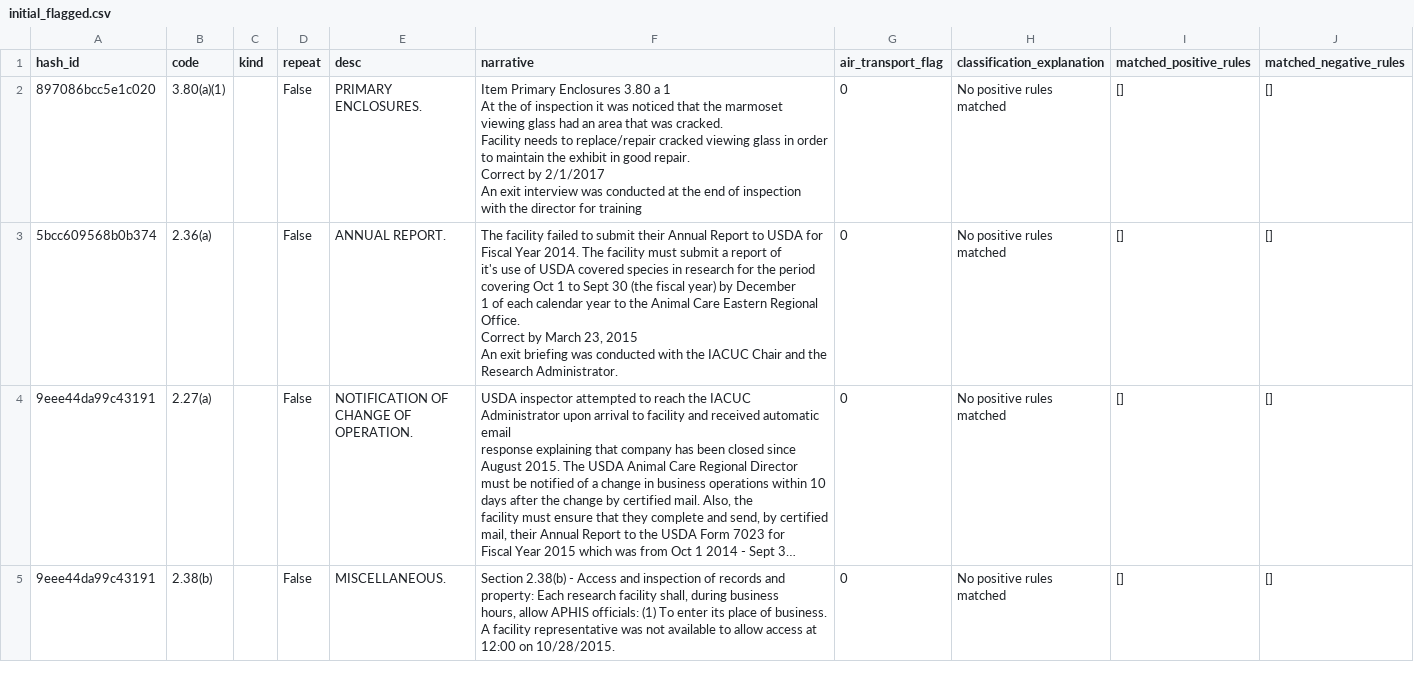
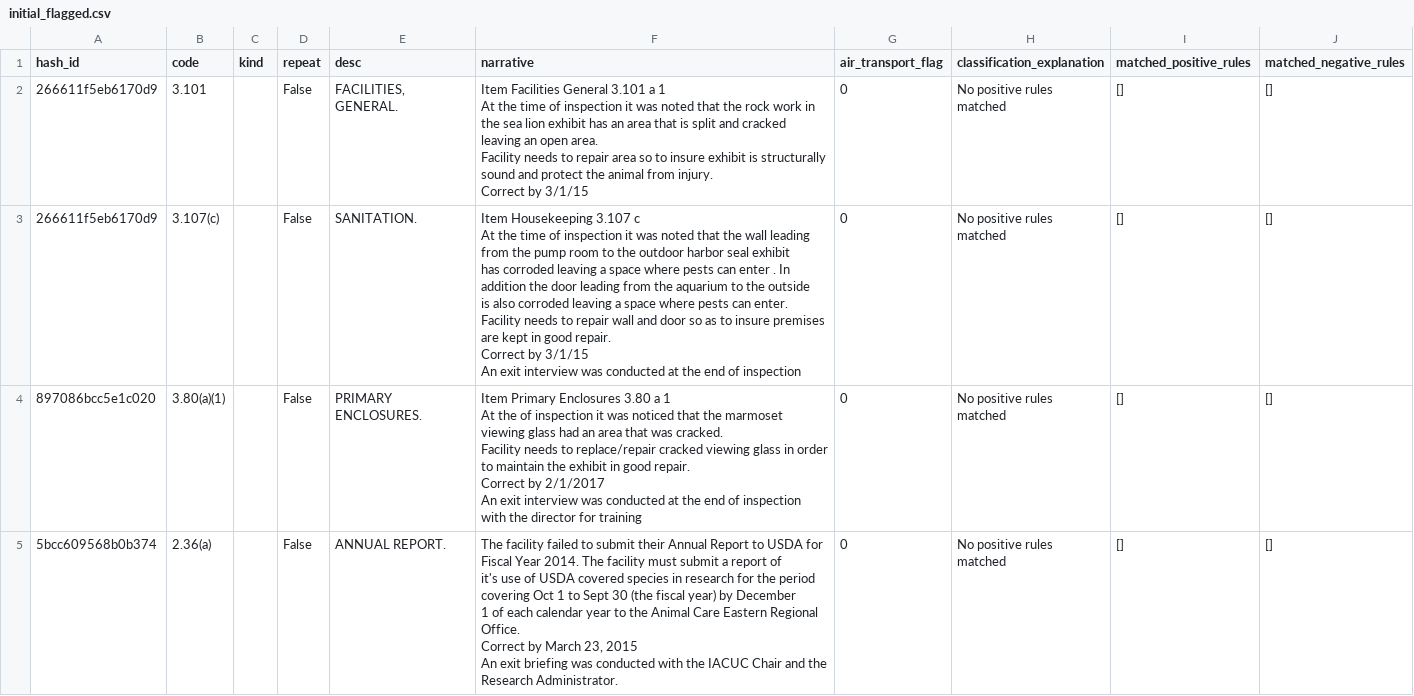
Before and after one commit to kat-djc/aphis-inspection-citations-flags, a CSV file: data/flagging_process/air_transport/initial_flagged.csv, drawn as a sheet; only a part is shown; the shorter side is filled out with more unchanged rows; long unchanged cells end in ….

```diff
--- a/data/flagging_process/air_transport/initial_flagged.csv
+++ b/data/flagging_process/air_transport/initial_flagged.csv
@@ -1,2 +1,14 @@
 hash_id,code,kind,repeat,desc,narrative,air_transport_flag,classification_explanation,matched_positive_rules,matched_negative_rules
+266611f5eb6170d9,3.101,,False,"FACILITIES, GENERAL.","Item Facilities General 3.101 a 1
+At the time of inspection it was noted that the rock work in the sea lion exhibit has an area that is split and cracked
+leaving an open area.
+Facility needs to repair area so to insure exhibit is structurally sound and protect the animal from injury.
+Correct by 3/1/15",0,No positive rules matched,[],[]
+266611f5eb6170d9,3.107(c),,False,SANITATION.,"Item Housekeeping 3.107 c
+At the time of inspection it was noted that the wall leading from the pump room to the outdoor harbor seal exhibit
+has corroded leaving a space where pests can enter . In addition the door leading from the aquarium to the outside
+is also corroded leaving a space where pests can enter.
+Facility needs to repair wall and door so as to insure premises are kept in good repair.
+Correct by 3/1/15
+An exit interview was conducted at the end of inspection",0,No positive rules matched,[],[]
 897086bcc5e1c020,3.80(a)(1),,False,PRIMARY ENCLOSURES.,"Item Primary Enclosures 3.80 a 1
```
Also changed, not shown: 1 other file.
